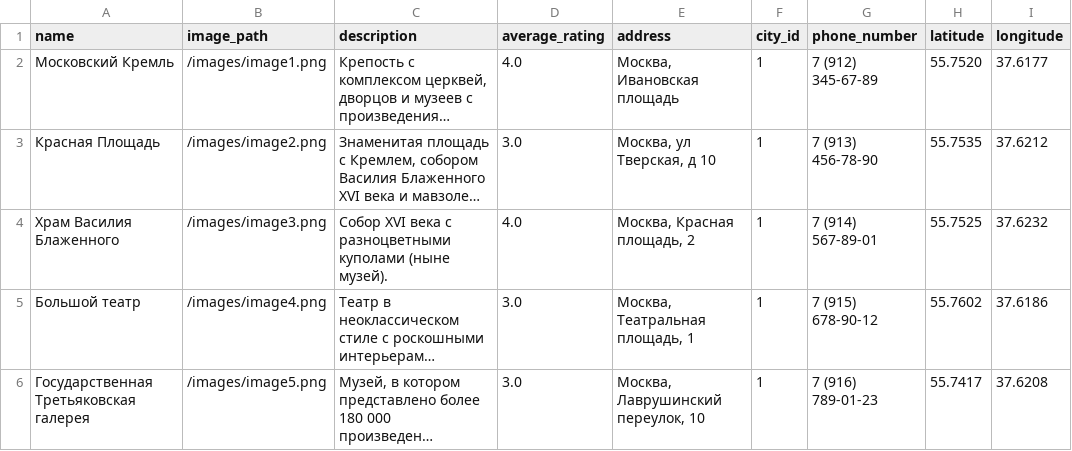
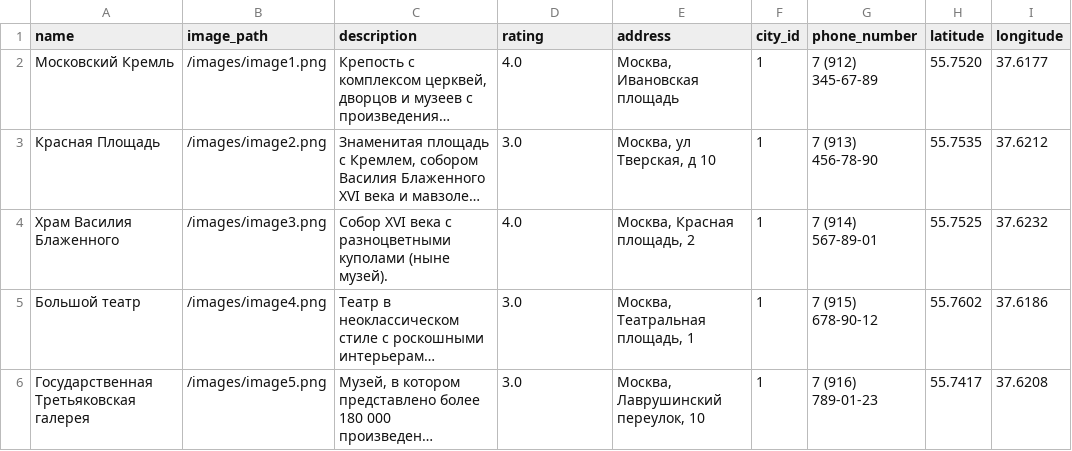
Before and after one commit to go-park-mail-ru/2024_2_ThereWillBeName, a CSV file: db/migrations/places.csv, drawn as a sheet; only a part is shown; long unchanged cells end in …; the diff names each change by its address in the sheet, - before the commit and + after, or states it on an @@ line.

```diff
--- a/db/migrations/places.csv
+++ b/db/migrations/places.csv
-D1: average_rating
+D1: rating
```
Also changed, not shown: 11 other files.
